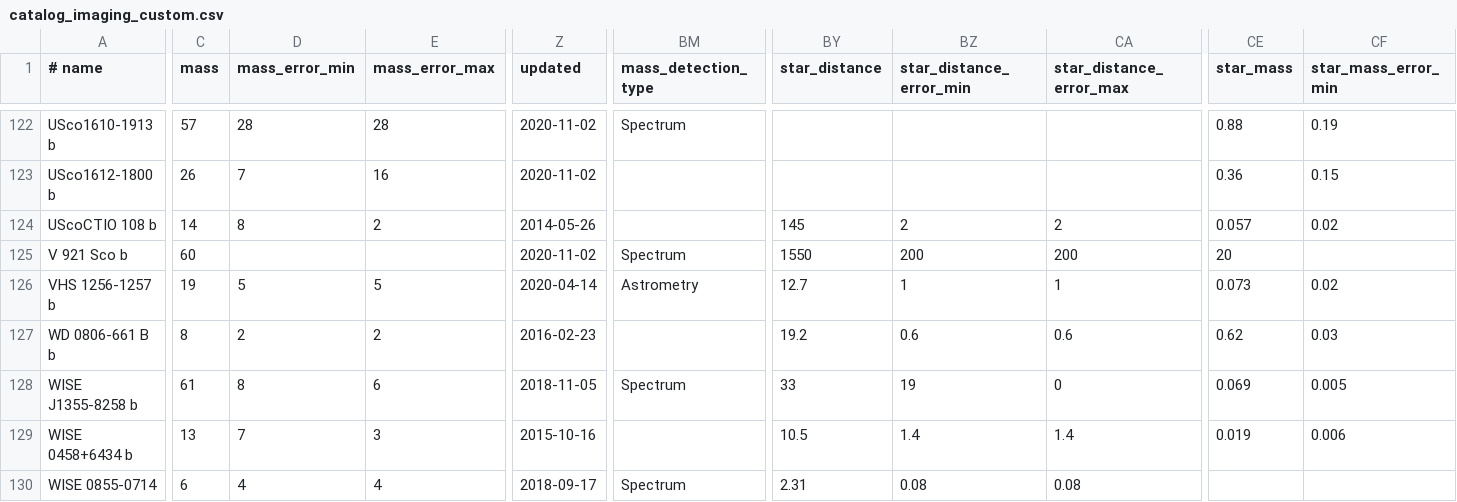
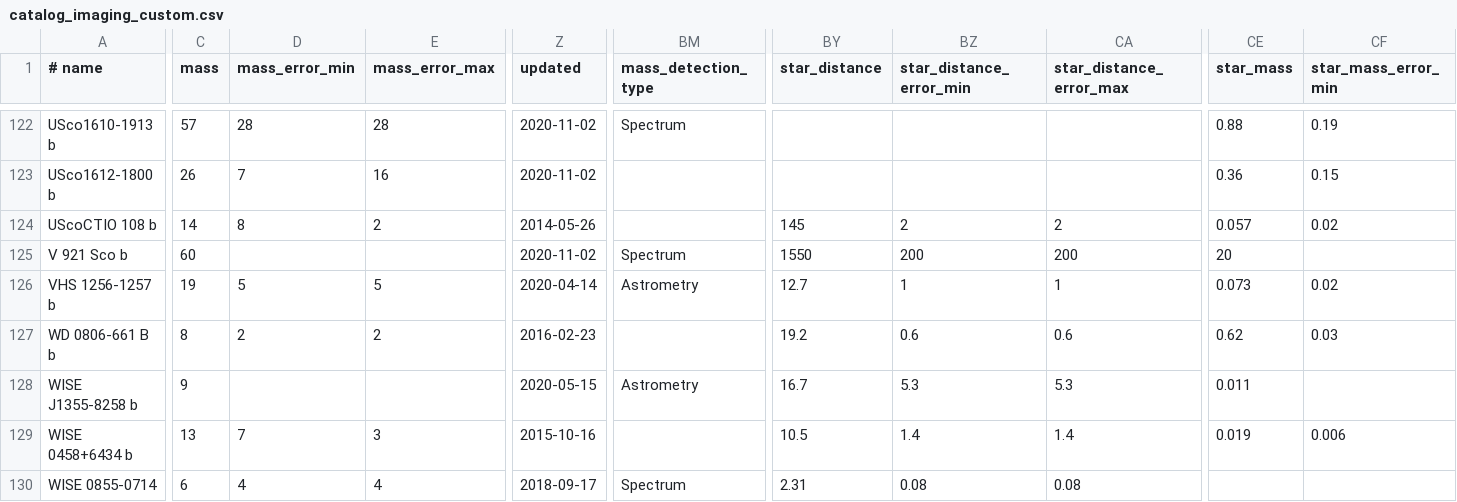
Before and after one commit to LaRodet/CatalogImaging, a CSV file: catalog_imaging_custom.csv, drawn as a sheet; only a part is shown, gaps mark what is left out; the diff covers the shown part only; the diff names each change by its address in the sheet, - before the commit and + after, or states it on an @@ line.

Commit message:
Update WISE J1355-8258 b
from catalog_imaging

```diff
--- a/catalog_imaging_custom.csv
+++ b/catalog_imaging_custom.csv
-C128 (mass): 61
+C128 (mass): 9
-D128 (mass_error_min): 8
+D128 (mass_error_min): (empty)
-E128 (mass_error_max): 6
+E128 (mass_error_max): (empty)
-Z128 (updated): 2018-11-05
+Z128 (updated): 2020-05-15
-BM128 (mass_detection_type): Spectrum
+BM128 (mass_detection_type): Astrometry
-BY128 (star_distance): 33
+BY128 (star_distance): 16.7
-BZ128 (star_distance_error_min): 19
+BZ128 (star_distance_error_min): 5.3
-CA128 (star_distance_error_max): 0
+CA128 (star_distance_error_max): 5.3
-CE128 (star_mass): 0.069
+CE128 (star_mass): 0.011
-CF128 (star_mass_error_min): 0.005
+CF128 (star_mass_error_min): (empty)
```
Also changed, not shown: 4 edited cells elsewhere in this file.
